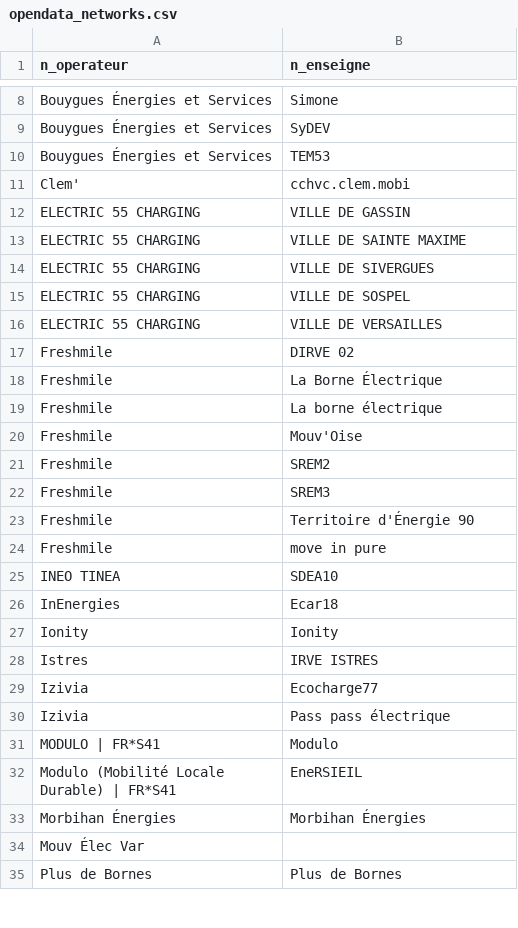
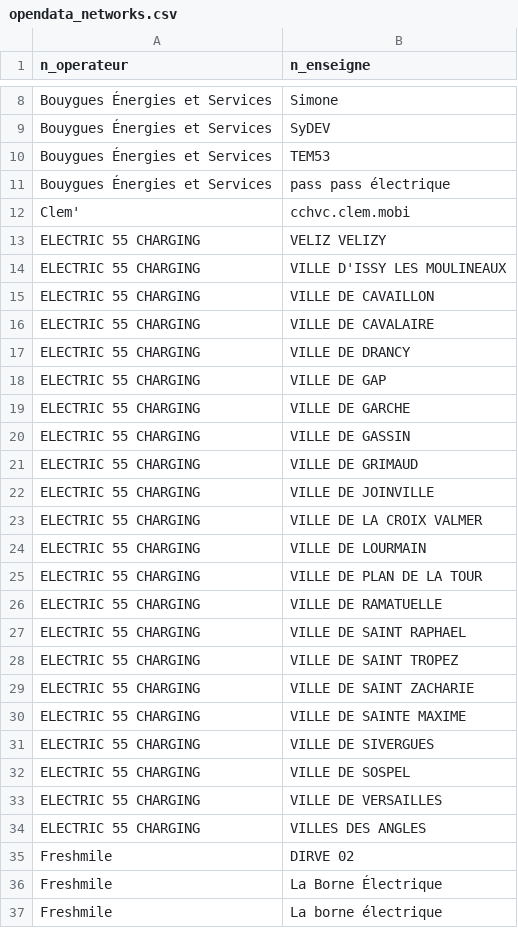
Before and after one commit to Jungle-Bus/ref-EU-EVSE, a CSV file: opendata_networks.csv, drawn as a sheet; only a part is shown, gaps mark what is left out; the shorter side is filled out with more unchanged rows; the diff covers the shown part only.

```diff
--- a/opendata_networks.csv
+++ b/opendata_networks.csv
@@ -10,4 +10,21 @@ Bouygues Énergies et Services,SyDEV
 Bouygues Énergies et Services,TEM53
+Bouygues Énergies et Services,pass pass électrique
 Clem',cchvc.clem.mobi
+ELECTRIC 55 CHARGING,VELIZ VELIZY
+ELECTRIC 55 CHARGING,VILLE D'ISSY LES MOULINEAUX
+ELECTRIC 55 CHARGING,VILLE DE CAVAILLON
+ELECTRIC 55 CHARGING,VILLE DE CAVALAIRE
+ELECTRIC 55 CHARGING,VILLE DE DRANCY
+ELECTRIC 55 CHARGING,VILLE DE GAP
+ELECTRIC 55 CHARGING,VILLE DE GARCHE
 ELECTRIC 55 CHARGING,VILLE DE GASSIN
+ELECTRIC 55 CHARGING,VILLE DE GRIMAUD
+ELECTRIC 55 CHARGING,VILLE DE JOINVILLE
+ELECTRIC 55 CHARGING,VILLE DE LA CROIX VALMER
+ELECTRIC 55 CHARGING,VILLE DE LOURMAIN
+ELECTRIC 55 CHARGING,VILLE DE PLAN DE LA TOUR
+ELECTRIC 55 CHARGING,VILLE DE RAMATUELLE
+ELECTRIC 55 CHARGING,VILLE DE SAINT RAPHAEL
+ELECTRIC 55 CHARGING,VILLE DE SAINT TROPEZ
+ELECTRIC 55 CHARGING,VILLE DE SAINT ZACHARIE
 ELECTRIC 55 CHARGING,VILLE DE SAINTE MAXIME
@@ -16,2 +33,3 @@ ELECTRIC 55 CHARGING,VILLE DE SOSPEL
 ELECTRIC 55 CHARGING,VILLE DE VERSAILLES
+ELECTRIC 55 CHARGING,VILLES DES ANGLES
 Freshmile,DIRVE 02
```
Also changed, not shown: 2 added rows and 2 removed rows elsewhere in this file, opendata_errors.csv, osm_stats.csv, 1 other file.
